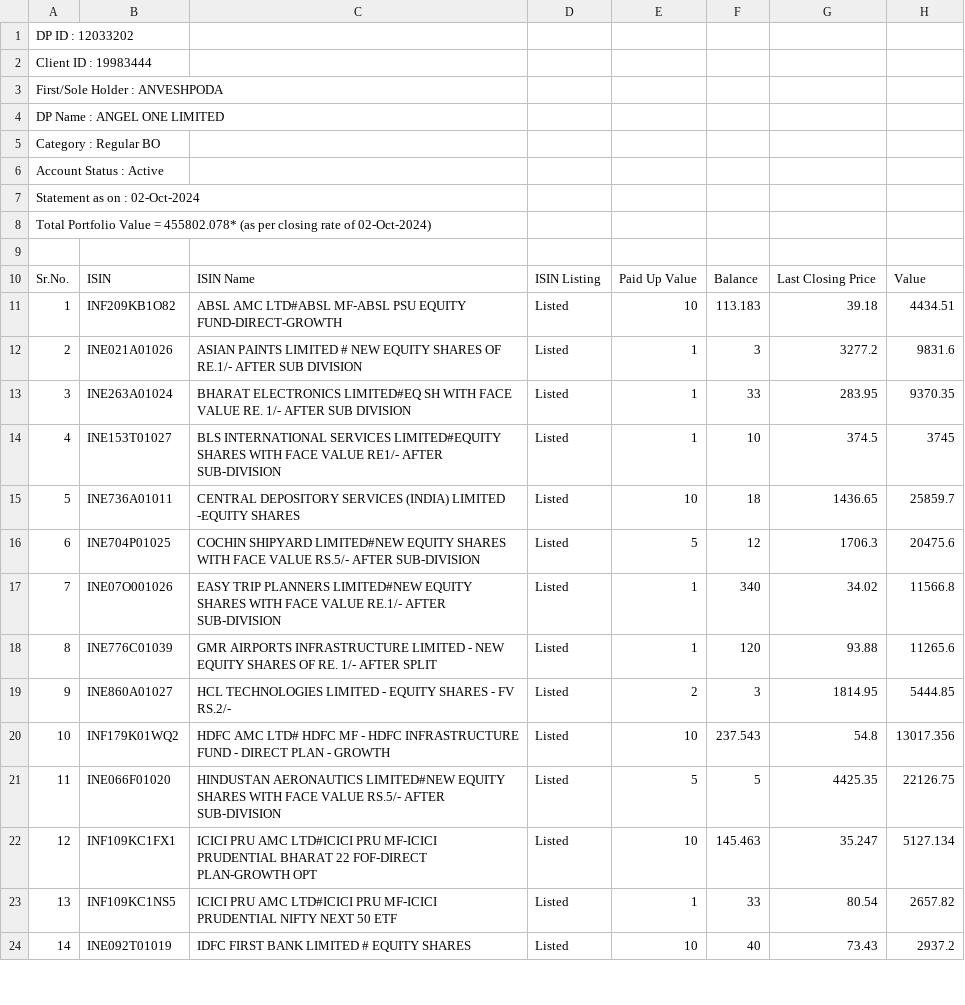
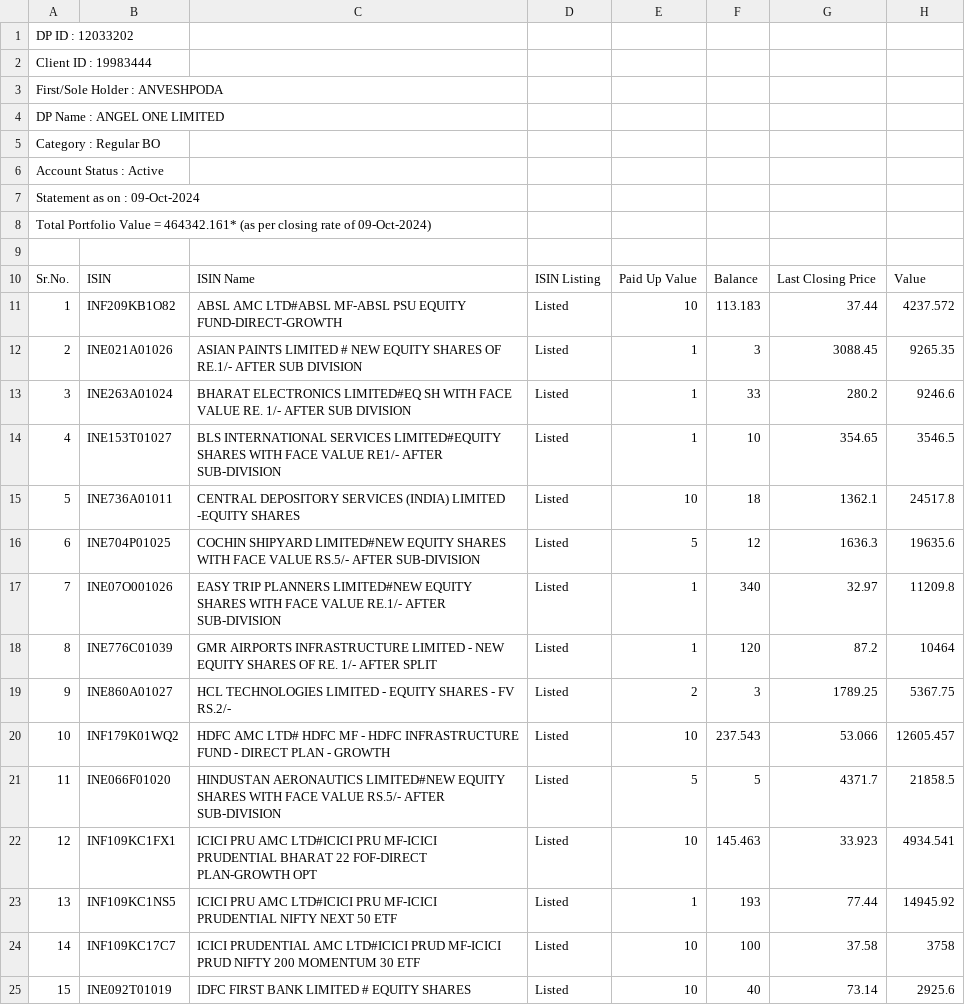
Before and after one commit to Anveshpoda/next-app, a CSV file: data/BO_Details_Cdsl.csv, drawn as a sheet; only a part is shown; addresses are those after the commit; the diff covers the shown part only; the diff names each change by its address in the sheet, - before the commit and + after, or states it on an @@ line.

```diff
--- a/data/BO_Details_Cdsl.csv
+++ b/data/BO_Details_Cdsl.csv
@@ column A renumbered from row 7 down @@
-G11: 39.18
+G11: 37.44
-H11: 4434.51
+H11: 4237.572
-G12: 3277.2
+G12: 3088.45
-H12: 9831.6
+H12: 9265.35
-G13: 283.95
+G13: 280.2
-H13: 9370.35
+H13: 9246.6
-G14: 374.5
+G14: 354.65
-H14: 3745
+H14: 3546.5
-G15: 1436.65
+G15: 1362.1
-H15: 25859.7
+H15: 24517.8
-G16: 1706.3
+G16: 1636.3
-H16: 20475.6
+H16: 19635.6
-G17: 34.02
+G17: 32.97
-H17: 11566.8
+H17: 11209.8
-G18: 93.88
+G18: 87.2
-H18: 11265.6
+H18: 10464
-G19: 1814.95
+G19: 1789.25
-H19: 5444.85
+H19: 5367.75
-G20: 54.8
+G20: 53.066
-H20: 13017.356
+H20: 12605.457
-G21: 4425.35
+G21: 4371.7
-H21: 22126.75
+H21: 21858.5
-G22: 35.247
+G22: 33.923
-H22: 5127.134
+H22: 4934.541
-F23: 33
+F23: 193
-G23: 80.54
+G23: 77.44
-H23: 2657.82
+H23: 14945.92
+row 24: 14 | INF109KC17C7 | ICICI PRUDENTIAL AMC LTD#ICICI PRUD MF-ICICI PRUD NIFTY 200 MOMENTUM 30 ETF | Listed | 10 | 100 | 37.58 | 3758
-G25: 73.43
+G25: 73.14
-H25: 2937.2
+H25: 2925.6
```
Also changed, not shown: 2 added rows and 49 edited cells elsewhere in this file, 1 other file.
